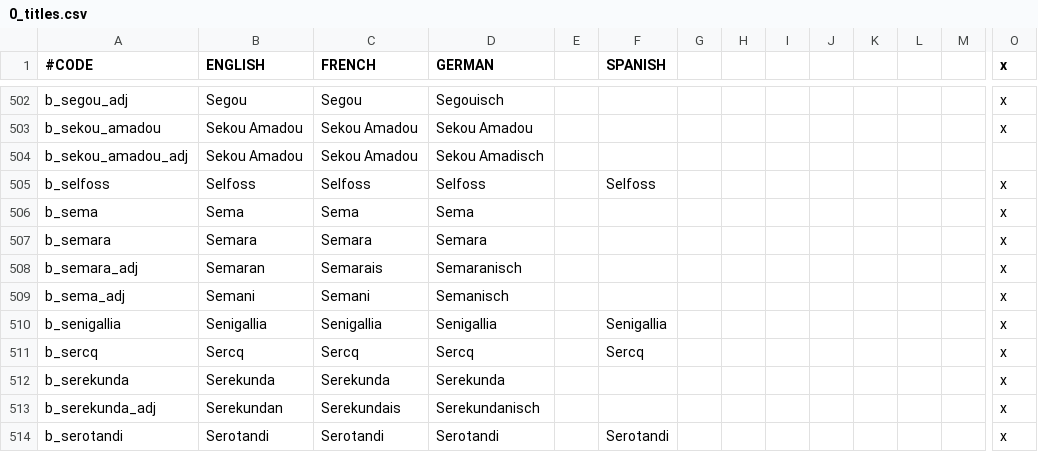
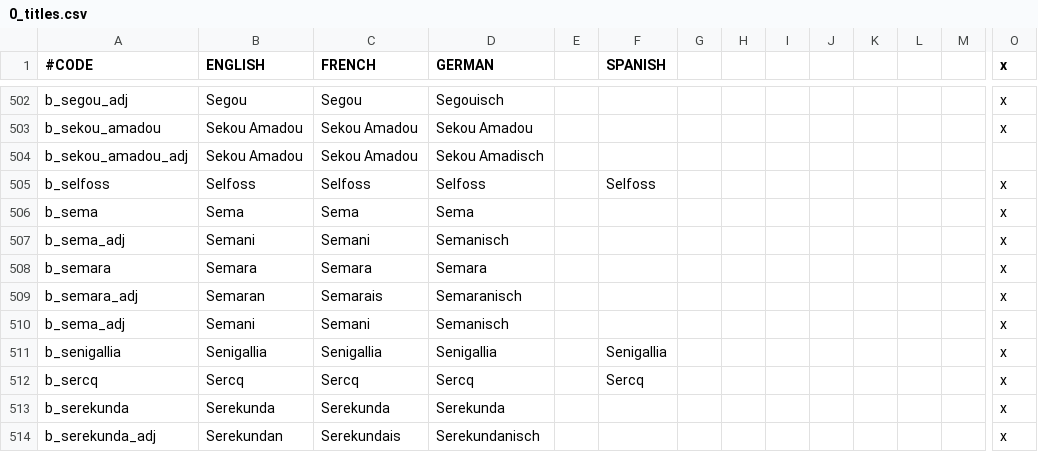
Before and after one commit to localiser/CK2Plus-Core, a CSV file: CK2Plus/localisation/0_titles.csv, drawn as a sheet; only a part is shown, gaps mark what is left out; the shorter side is filled out with more unchanged rows; rows hold the shown columns only; the diff names each change by its address in the sheet, - before the commit and + after, or states it on an @@ line.

Commit message:
2.04.0:schwarherz:50 clean up
removed a duplicate defines entry, removed a bunch of stuff from the
localisation of the base titles module.

```diff
--- a/CK2Plus/localisation/0_titles.csv
+++ b/CK2Plus/localisation/0_titles.csv
+row 507: b_sema_adj | Semani | Semani | Semanisch |  |  |  |  |  |  |  |  |  | x
```
Also changed, not shown: 22 other files.
